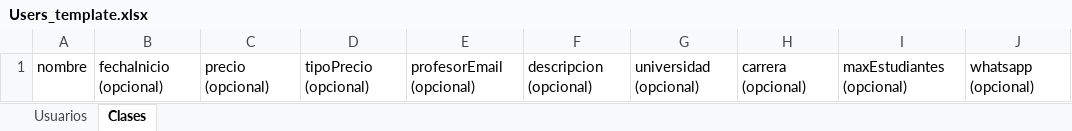
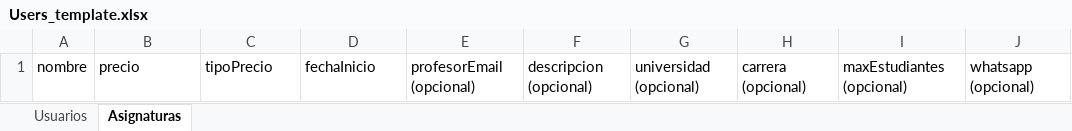
Before and after one commit to alexxvives/Akademo, an Excel workbook: docs/onboarding/Users_template.xlsx, sheet Asignaturas, drawn as a sheet; values as stored, in another font and other column widths than the file's, no borders; the diff names each change by its address in the sheet, - before the commit and + after, or states it on an @@ line.

```diff
--- a/docs/onboarding/Users_template.xlsx (sheet Asignaturas)
+++ b/docs/onboarding/Users_template.xlsx (sheet Asignaturas)
-sheet tab: Clases
+sheet tab: Asignaturas
-B1: fechaInicio (opcional)
+B1: precio
-C1: precio (opcional)
+C1: tipoPrecio
-D1: tipoPrecio (opcional)
+D1: fechaInicio
```
Also changed, not shown: sheet Usuarios, docs/onboarding/Users_example.xlsx, 5 other files.
